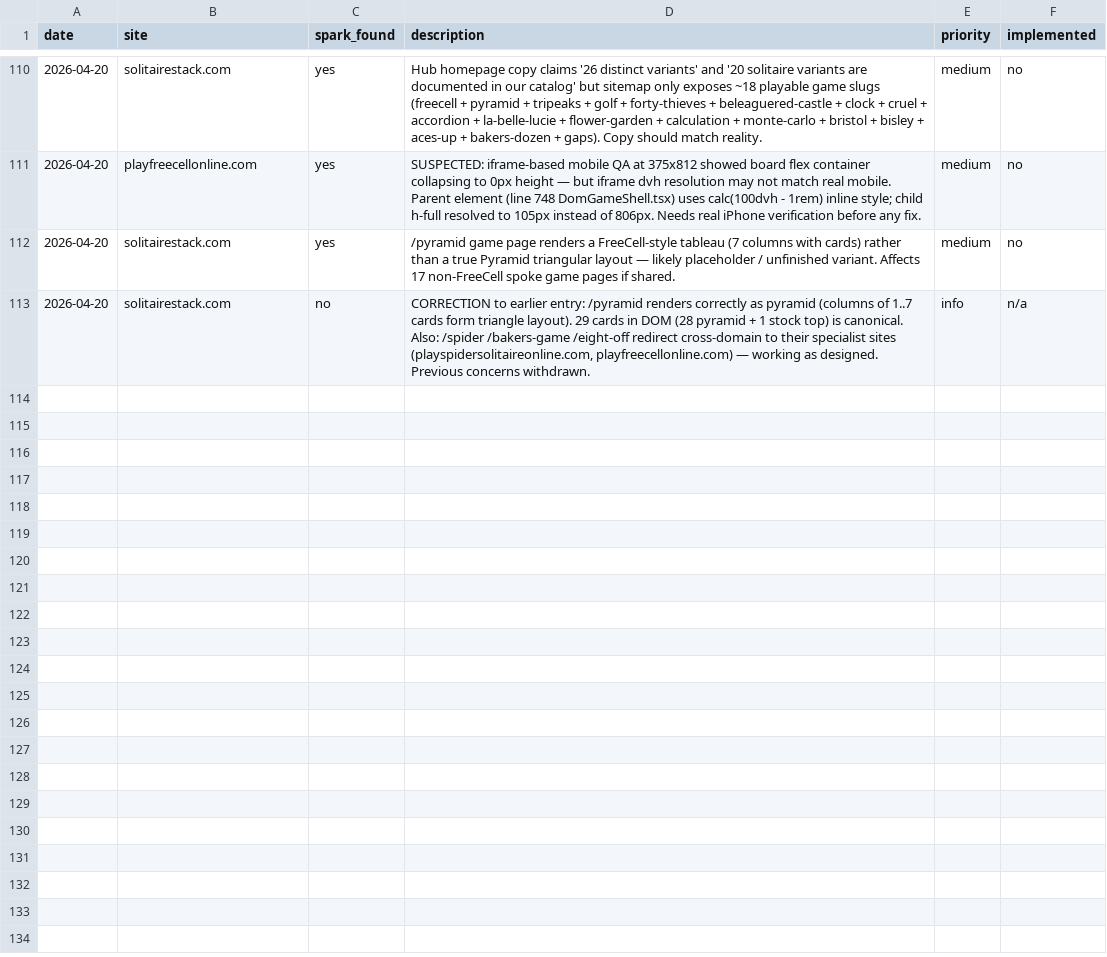
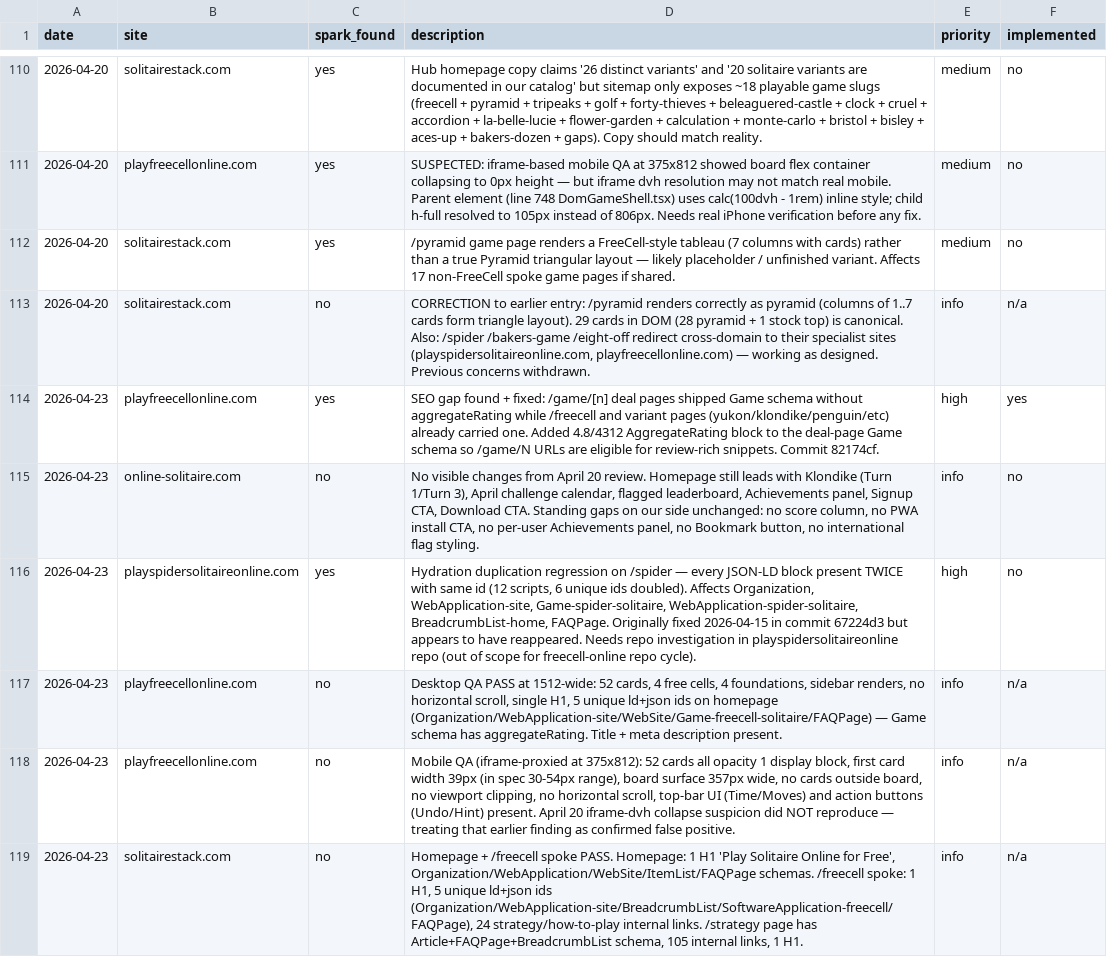
Before and after one commit to jonnydigital/freecell-online, a CSV file: docs/research/competitor-log.csv, drawn as a sheet; only a part is shown, gaps mark what is left out.

Commit message:
docs(qa): daily QA report 2026-04-23
Desktop QA PASS on both playfreecellonline.com and solitairestack.com.
Mobile QA at 375x812 (iframe proxy) PASS — April 20 suspected dvh-collapse
did NOT reproduce, reclassified as iframe artifact.

One code change shipped (commit 82174cf): added AggregateRating 4.8/4312
to the Game JSON-LD on /game/[n] deal pages — verified live on
production after deploy READY.

Logged a high-priority regression on playspidersolitaireonline.com/spider:
JSON-LD hydration duplication (12 scripts, 6 unique ids x2). The April 15
id= fix (67224d3) is present but no longer sufficient. Out of scope for
this repo cycle.

No visible changes on competitor online-solitaire.com since April 20.

```diff
--- a/docs/research/competitor-log.csv
+++ b/docs/research/competitor-log.csv
@@ -113 +113,7 @@ date,site,spark_found,description,priority,implemented
 2026-04-20,solitairestack.com,no,"CORRECTION to earlier entry: /pyramid renders correctly as pyramid (columns of 1..7 cards form triangle layout). 29 cards in DOM (28 pyramid + 1 stock top) is canonical. Also: /spider /bakers-game /eight-off redirect cross-domain to their specialist sites (playspidersolitaireonline.com, playfreecellonline.com) — working as designed. Previous concerns withdrawn.",info,n/a
+2026-04-23,playfreecellonline.com,yes,"SEO gap found + fixed: /game/[n] deal pages shipped Game schema without aggregateRating while /freecell and variant pages (yukon/klondike/penguin/etc) already carried one. Added 4.8/4312 AggregateRating block to the deal-page Game schema so /game/N URLs are eligible for review-rich snippets. Commit 82174cf.",high,yes
+2026-04-23,online-solitaire.com,no,"No visible changes from April 20 review. Homepage still leads with Klondike (Turn 1/Turn 3), April challenge calendar, flagged leaderboard, Achievements panel, Signup CTA, Download CTA. Standing gaps on our side unchanged: no score column, no PWA install CTA, no per-user Achievements panel, no Bookmark button, no international flag styling.",info,no
+2026-04-23,playspidersolitaireonline.com,yes,"Hydration duplication regression on /spider — every JSON-LD block present TWICE with same id (12 scripts, 6 unique ids doubled). Affects Organization, WebApplication-site, Game-spider-solitaire, WebApplication-spider-solitaire, BreadcrumbList-home, FAQPage. Originally fixed 2026-04-15 in commit 67224d3 but appears to have reappeared. Needs repo investigation in playspidersolitaireonline repo (out of scope for freecell-online repo cycle).",high,no
+2026-04-23,playfreecellonline.com,no,"Desktop QA PASS at 1512-wide: 52 cards, 4 free cells, 4 foundations, sidebar renders, no horizontal scroll, single H1, 5 unique ld+json ids on homepage (Organization/WebApplication-site/WebSite/Game-freecell-solitaire/FAQPage) — Game schema has aggregateRating. Title + meta description present.",info,n/a
+2026-04-23,playfreecellonline.com,no,"Mobile QA (iframe-proxied at 375x812): 52 cards all opacity 1 display block, first card width 39px (in spec 30-54px range), board surface 357px wide, no cards outside board, no viewport clipping, no horizontal scroll, top-bar UI (Time/Moves) and action buttons (Undo/Hint) present. April 20 iframe-dvh collapse suspicion did NOT reproduce — treating that earlier finding as confirmed false positive.",info,n/a
+2026-04-23,solitairestack.com,no,"Homepage + /freecell spoke PASS. Homepage: 1 H1 'Play Solitaire Online for Free', Organization/WebApplication/WebSite/ItemList/FAQPage schemas. /freecell spoke: 1 H1, 5 unique ld+json ids (Organization/WebApplication-site/BreadcrumbList/SoftwareApplication-freecell/FAQPage), 24 strategy/how-to-play internal links. /strategy page has Article+FAQPage+BreadcrumbList schema, 105 internal links, 1 H1.",info,n/a
```
Also changed, not shown: 1 other file.
